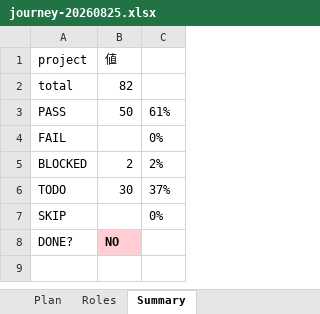
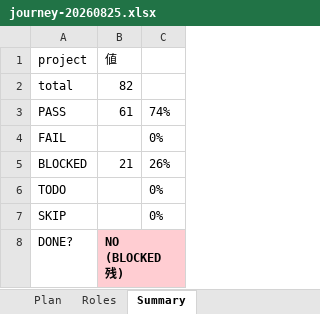
Before and after one commit to engine-base/Atelier, an Excel workbook: .qa/e2e-journey/journey-20260825.xlsx, sheet Summary, drawn as a sheet; values as stored, in another font and other column widths than the file's, no borders; the diff names each change by its address in the sheet, - before the commit and + after, or states it on an @@ line.

```diff
--- a/.qa/e2e-journey/journey-20260825.xlsx (sheet Summary)
+++ b/.qa/e2e-journey/journey-20260825.xlsx (sheet Summary)
-B3: 50
+B3: 61
-C3: 61%
+C3: 74%
-B5: 2
+B5: 21
-C5: 2%
+C5: 26%
-B6: 30
+B6: (empty)
-C6: 37%
+C6: 0%
-B8: NO
+B8: NO (BLOCKED 残)
```
Also changed, not shown: sheet Plan, 17 other files.
